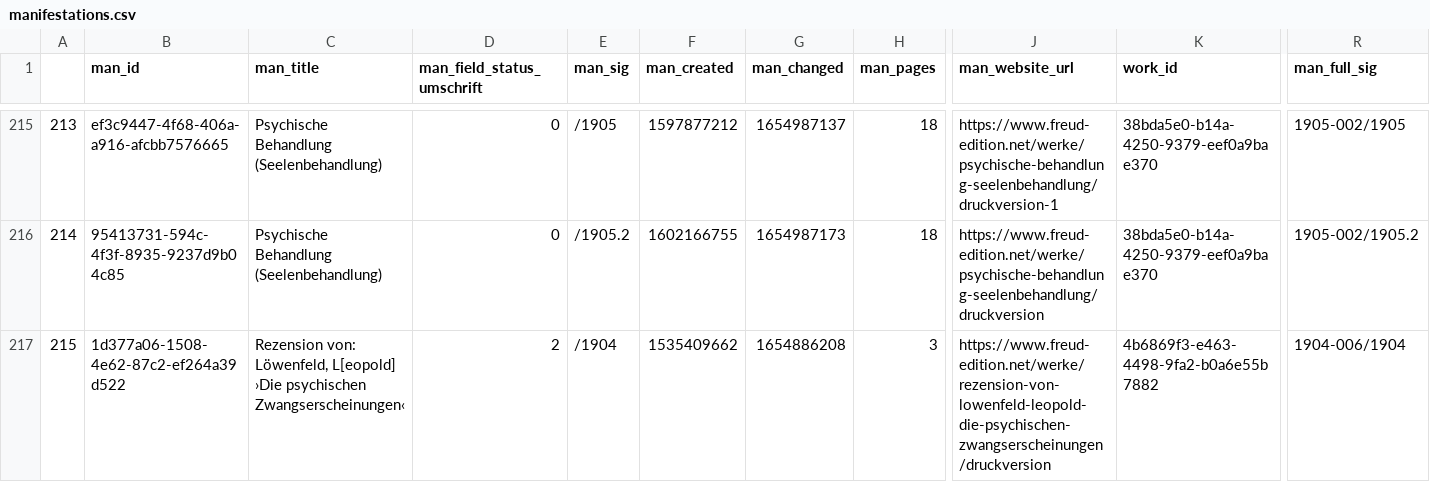
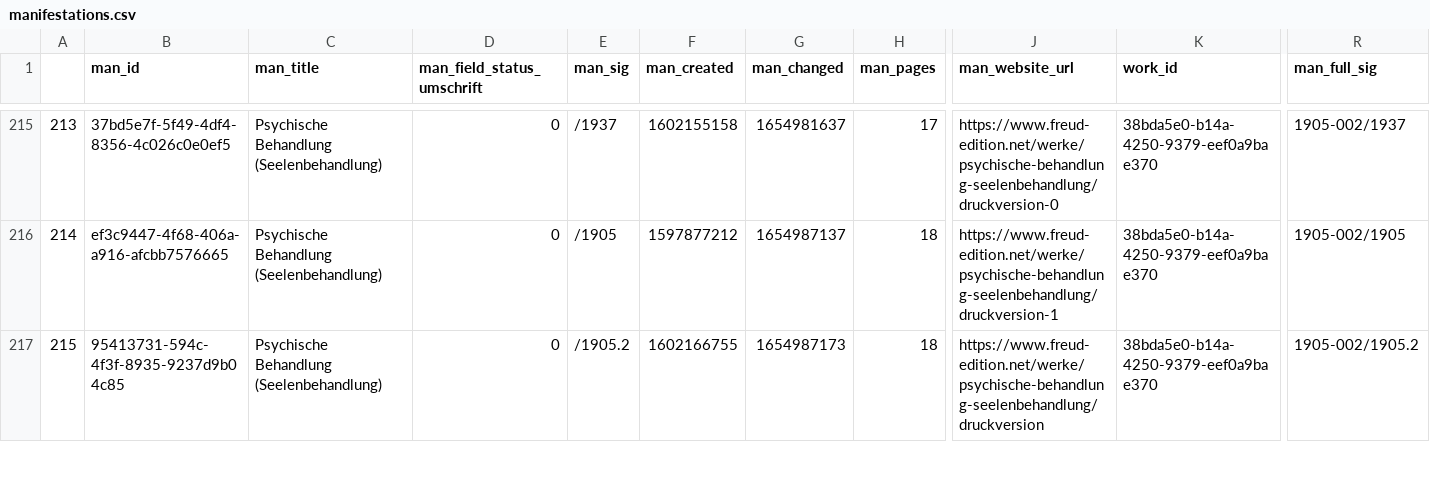
Before and after one commit to freud-digital/frd-reporting, a CSV file: html/data/manifestations.csv, drawn as a sheet; only a part is shown, gaps mark what is left out; the diff covers the shown part only; the diff names each change by its address in the sheet, - before the commit and + after, or states it on an @@ line.

```diff
--- a/html/data/manifestations.csv
+++ b/html/data/manifestations.csv
-B215 (man_id): ef3c9447-4f68-406a-a916-afcbb7576665
+B215 (man_id): 37bd5e7f-5f49-4df4-8356-4c026c0e0ef5
-E215 (man_sig): /1905
+E215 (man_sig): /1937
-F215 (man_created): 1597877212
+F215 (man_created): 1602155158
-G215 (man_changed): 1654987137
+G215 (man_changed): 1654981637
-H215 (man_pages): 18
+H215 (man_pages): 17
-J215 (man_website_url): https://www.freud-edition.net/werke/psychische-behandlung-seelenbehandlung/druckversion-1
+J215 (man_website_url): https://www.freud-edition.net/werke/psychische-behandlung-seelenbehandlung/druckversion-0
-R215 (man_full_sig): 1905-002/1905
+R215 (man_full_sig): 1905-002/1937
-B216 (man_id): 95413731-594c-4f3f-8935-9237d9b04c85
+B216 (man_id): ef3c9447-4f68-406a-a916-afcbb7576665
-E216 (man_sig): /1905.2
+E216 (man_sig): /1905
-F216 (man_created): 1602166755
+F216 (man_created): 1597877212
-G216 (man_changed): 1654987173
+G216 (man_changed): 1654987137
-J216 (man_website_url): https://www.freud-edition.net/werke/psychische-behandlung-seelenbehandlung/druckversion
+J216 (man_website_url): https://www.freud-edition.net/werke/psychische-behandlung-seelenbehandlung/druckversion-1
-R216 (man_full_sig): 1905-002/1905.2
+R216 (man_full_sig): 1905-002/1905
-B217 (man_id): 1d377a06-1508-4e62-87c2-ef264a39d522
+B217 (man_id): 95413731-594c-4f3f-8935-9237d9b04c85
-C217 (man_title): Rezension von: Löwenfeld, L[eopold] ›Die psychischen Zwangserscheinungen‹
+C217 (man_title): Psychische Behandlung (Seelenbehandlung)
-D217 (man_field_status_umschrift): 2
+D217 (man_field_status_umschrift): 0
-E217 (man_sig): /1904
+E217 (man_sig): /1905.2
-F217 (man_created): 1535409662
+F217 (man_created): 1602166755
-G217 (man_changed): 1654886208
+G217 (man_changed): 1654987173
-H217 (man_pages): 3
+H217 (man_pages): 18
-J217 (man_website_url): https://www.freud-edition.net/werke/rezension-von-lowenfeld-leopold-die-psychischen-zwangserscheinungen/druckversion
+J217 (man_website_url): https://www.freud-edition.net/werke/psychische-behandlung-seelenbehandlung/druckversion
-K217 (work_id): 4b6869f3-e463-4498-9fa2-b0a6e55b7882
+K217 (work_id): 38bda5e0-b14a-4250-9379-eef0a9bae370
-R217 (man_full_sig): 1904-006/1904
+R217 (man_full_sig): 1905-002/1905.2
```
Also changed, not shown: 58 edited cells elsewhere in this file, html/data/manifestations_all.csv, 4 other files.
